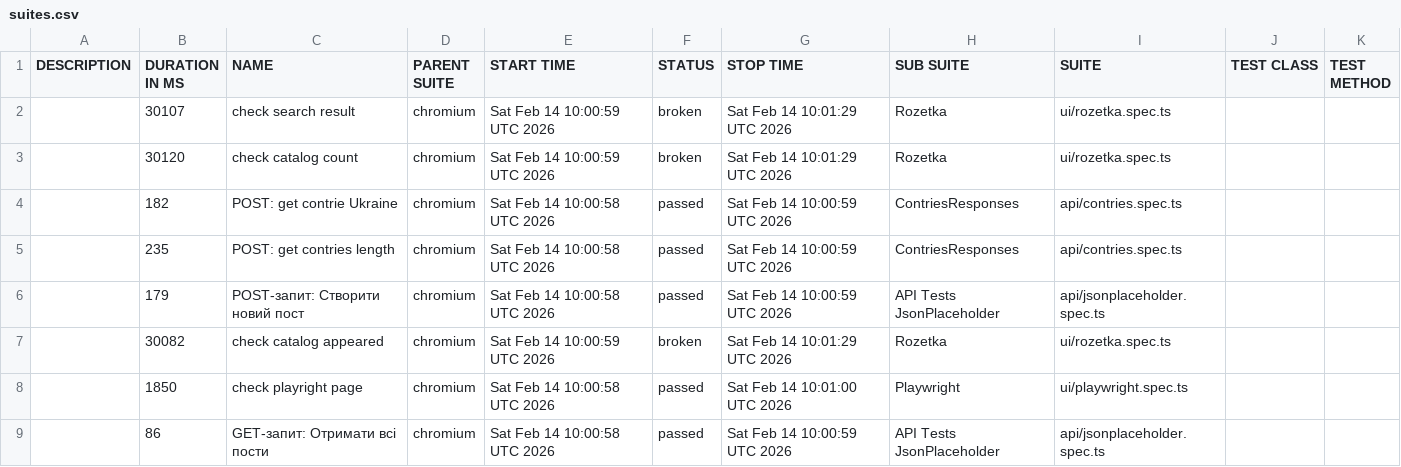
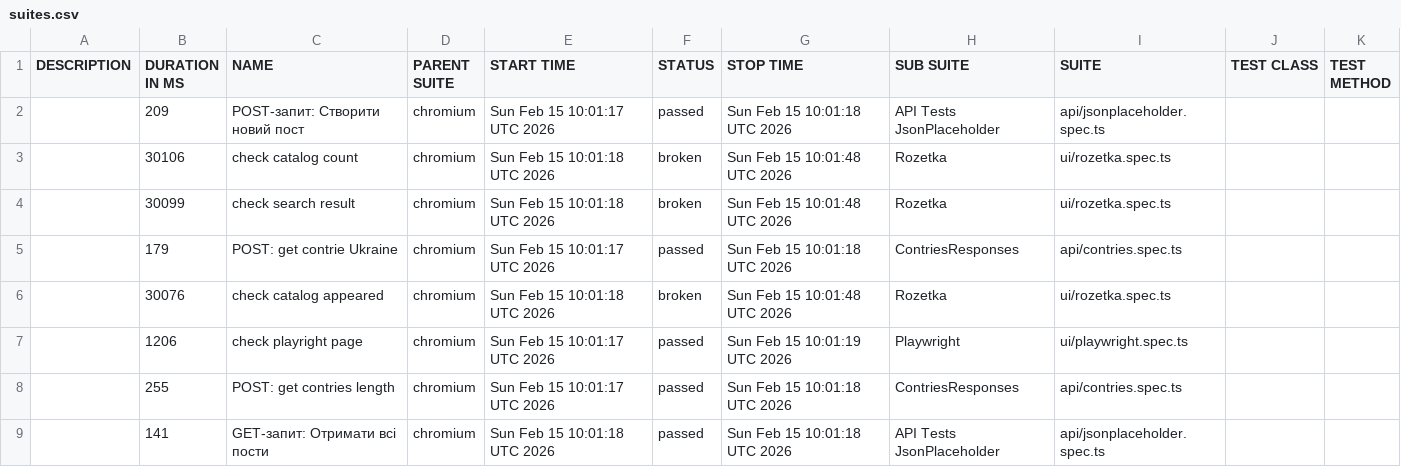
Before and after one commit to Vanecheek/new_IVAN_tests_playwrite, a CSV file: data/suites.csv, drawn as a sheet.

```diff
--- a/data/suites.csv
+++ b/data/suites.csv
@@ -1,9 +1,9 @@
 "DESCRIPTION","DURATION IN MS","NAME","PARENT SUITE","START TIME","STATUS","STOP TIME","SUB SUITE","SUITE","TEST CLASS","TEST METHOD"
-"","30107","check search result","chromium","Sat Feb 14 10:00:59 UTC 2026","broken","Sat Feb 14 10:01:29 UTC 2026","Rozetka","ui/rozetka.spec.ts","",""
-"","30120","check catalog count","chromium","Sat Feb 14 10:00:59 UTC 2026","broken","Sat Feb 14 10:01:29 UTC 2026","Rozetka","ui/rozetka.spec.ts","",""
-"","182","POST: get contrie Ukraine","chromium","Sat Feb 14 10:00:58 UTC 2026","passed","Sat Feb 14 10:00:59 UTC 2026","ContriesResponses","api/contries.spec.ts","",""
-"","235","POST: get contries length","chromium","Sat Feb 14 10:00:58 UTC 2026","passed","Sat Feb 14 10:00:59 UTC 2026","ContriesResponses","api/contries.spec.ts","",""
-"","179","POST-запит: Створити новий пост","chromium","Sat Feb 14 10:00:58 UTC 2026","passed","Sat Feb 14 10:00:59 UTC 2026","API Tests JsonPlaceholder","api/jsonplaceholder.spec.ts","",""
-"","30082","check catalog appeared","chromium","Sat Feb 14 10:00:59 UTC 2026","broken","Sat Feb 14 10:01:29 UTC 2026","Rozetka","ui/rozetka.spec.ts","",""
-"","1850","check playright page","chromium","Sat Feb 14 10:00:58 UTC 2026","passed","Sat Feb 14 10:01:00 UTC 2026","Playwright","ui/playwright.spec.ts","",""
-"","86","GET-запит: Отримати всі пости","chromium","Sat Feb 14 10:00:58 UTC 2026","passed","Sat Feb 14 10:00:59 UTC 2026","API Tests JsonPlaceholder","api/jsonplaceholder.spec.ts","",""
+"","209","POST-запит: Створити новий пост","chromium","Sun Feb 15 10:01:17 UTC 2026","passed","Sun Feb 15 10:01:18 UTC 2026","API Tests JsonPlaceholder","api/jsonplaceholder.spec.ts","",""
+"","30106","check catalog count","chromium","Sun Feb 15 10:01:18 UTC 2026","broken","Sun Feb 15 10:01:48 UTC 2026","Rozetka","ui/rozetka.spec.ts","",""
+"","30099","check search result","chromium","Sun Feb 15 10:01:18 UTC 2026","broken","Sun Feb 15 10:01:48 UTC 2026","Rozetka","ui/rozetka.spec.ts","",""
+"","179","POST: get contrie Ukraine","chromium","Sun Feb 15 10:01:17 UTC 2026","passed","Sun Feb 15 10:01:18 UTC 2026","ContriesResponses","api/contries.spec.ts","",""
+"","30076","check catalog appeared","chromium","Sun Feb 15 10:01:18 UTC 2026","broken","Sun Feb 15 10:01:48 UTC 2026","Rozetka","ui/rozetka.spec.ts","",""
+"","1206","check playright page","chromium","Sun Feb 15 10:01:17 UTC 2026","passed","Sun Feb 15 10:01:19 UTC 2026","Playwright","ui/playwright.spec.ts","",""
+"","255","POST: get contries length","chromium","Sun Feb 15 10:01:17 UTC 2026","passed","Sun Feb 15 10:01:18 UTC 2026","ContriesResponses","api/contries.spec.ts","",""
+"","141","GET-запит: Отримати всі пости","chromium","Sun Feb 15 10:01:18 UTC 2026","passed","Sun Feb 15 10:01:18 UTC 2026","API Tests JsonPlaceholder","api/jsonplaceholder.spec.ts","",""
```
Also changed, not shown: 39 other files.
